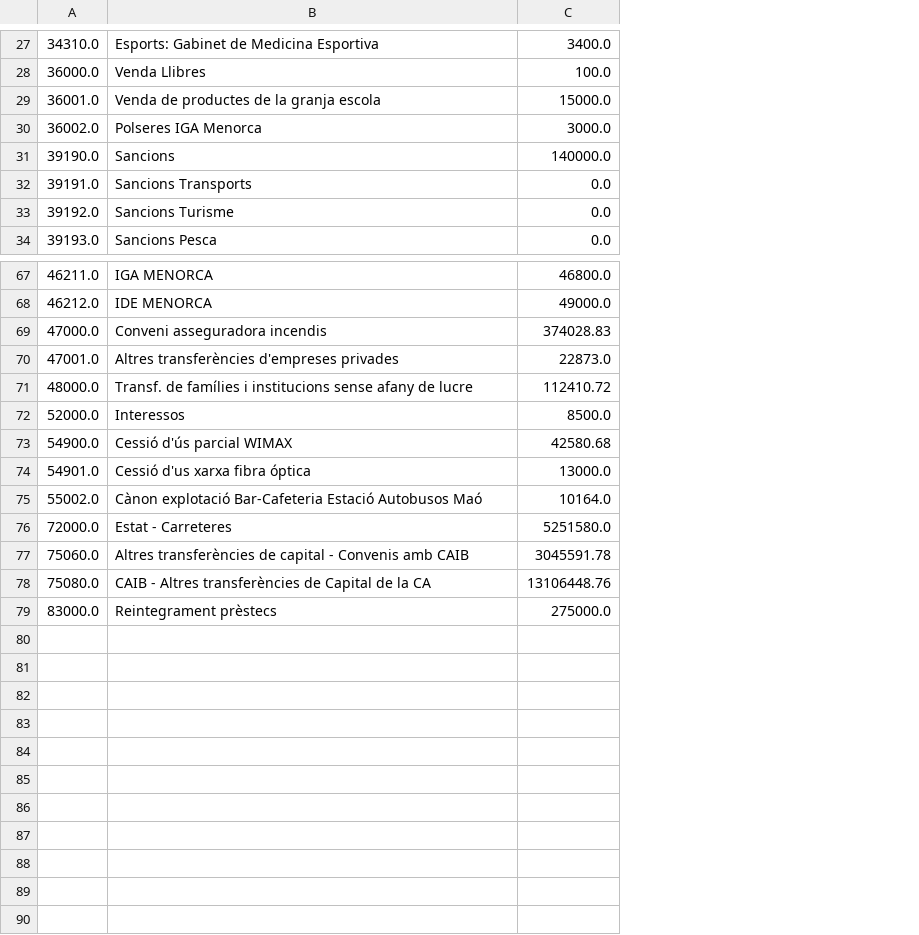
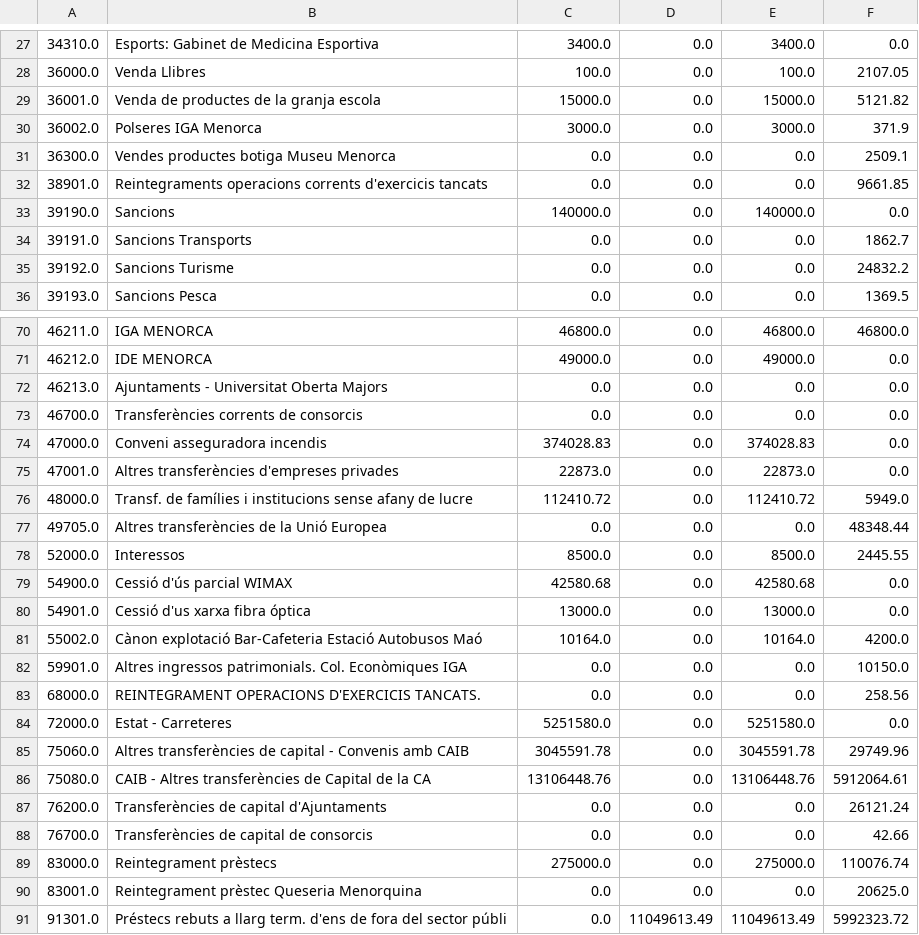
Before and after one commit to civio/presupuesto-menorca, a CSV file: data/es/municipio/2019/ingresos.csv, drawn as a sheet; only a part is shown, gaps mark what is left out; the diff covers the shown part only; the diff names each change by its address in the sheet, - before the commit and + after, or states it on an @@ line.

Commit message:
Update 2019 budget data
civio/presupuesto-management#919

```diff
--- a/data/es/municipio/2019/ingresos.csv
+++ b/data/es/municipio/2019/ingresos.csv
+column D, rows 27-30: all 0.0; rows 33-36: all 0.0; rows 70-71: 0.0 | 0.0; rows 74-76: all 0.0; rows 78-81: all 0.0; rows 84-86: all 0.0; row 89: 0.0
+column E, rows 27-30: 3400.0 | 100.0 | 15000.0 | 3000.0; rows 33-36: 140000.0 | 0.0 | 0.0 | 0.0; rows 70-71: 46800.0 | 49000.0; rows 74-76: 374028.83 | 22873.0 | 112410.72; rows 78-81: 8500.0 | 42580.68 | 13000.0 | 10164.0; rows 84-86: 5251580.0 | 3045591.78 | 13106448.76; row 89: 275000.0
+column F, rows 27-30: 0.0 | 2107.05 | 5121.82 | 371.9; rows 33-36: 0.0 | 1862.7 | 24832.2 | 1369.5; rows 70-71: 46800.0 | 0.0; rows 74-76: 0.0 | 0.0 | 5949.0; rows 78-81: 2445.55 | 0.0 | 0.0 | 4200.0; rows 84-86: 0.0 | 29749.96 | 5912064.61; row 89: 110076.74
+row 31: 36300.0 | Vendes productes botiga Museu Menorca | 0.0 | 0.0 | 0.0 | 2509.1
+row 32: 38901.0 | Reintegraments operacions corrents d'exercicis tancats | 0.0 | 0.0 | 0.0 | 9661.85
+row 72: 46213.0 | Ajuntaments - Universitat Oberta Majors | 0.0 | 0.0 | 0.0 | 0.0
+row 73: 46700.0 | Transferències corrents de consorcis | 0.0 | 0.0 | 0.0 | 0.0
+row 77: 49705.0 | Altres transferències de la Unió Europea | 0.0 | 0.0 | 0.0 | 48348.44
+row 82: 59901.0 | Altres ingressos patrimonials. Col. Econòmiques IGA | 0.0 | 0.0 | 0.0 | 10150.0
+row 83: 68000.0 | REINTEGRAMENT OPERACIONS D'EXERCICIS TANCATS. | 0.0 | 0.0 | 0.0 | 258.56
+row 87: 76200.0 | Transferències de capital d'Ajuntaments | 0.0 | 0.0 | 0.0 | 26121.24
+row 88: 76700.0 | Transferències de capital de consorcis | 0.0 | 0.0 | 0.0 | 42.66
+row 90: 83001.0 | Reintegrament prèstec Queseria Menorquina | 0.0 | 0.0 | 0.0 | 20625.0
+row 91: 91301.0 | Préstecs rebuts a llarg term. d'ens de fora del sector públi | 0.0 | 11049613.49 | 11049613.49 | 5992323.72
```
Also changed, not shown: 1 added row and 1 edited cell elsewhere in this file, 7 other files.
